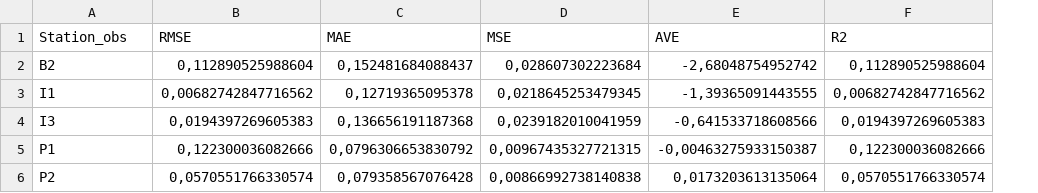
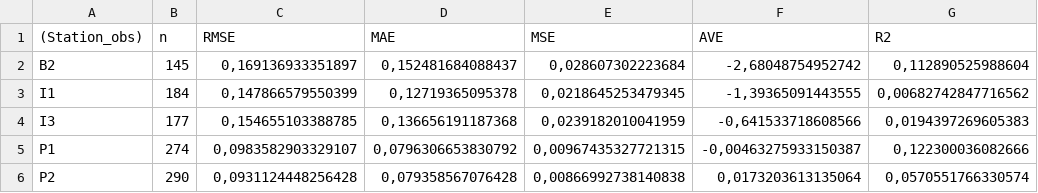
Before and after one commit to francorvalan/Italy_Greifeneder_Model_Validation, a CSV file: 03_Results/Accuracy/Accuracydepth_obs_02pred_footprint_Pred_500m_per_Station_obs.csv, drawn as a sheet; only a part is shown; addresses are those after the commit; the diff names each change by its address in the sheet, - before the commit and + after, or states it on an @@ line.

```diff
--- a/03_Results/Accuracy/Accuracydepth_obs_02pred_footprint_Pred_500m_per_Station_obs.csv
+++ b/03_Results/Accuracy/Accuracydepth_obs_02pred_footprint_Pred_500m_per_Station_obs.csv
+column B (n), rows 2-6: 145 | 184 | 177 | 274 | 290
-A1: Station_obs
+A1: (Station_obs)
-C2 (RMSE): 0,112890525988604
+C2 (RMSE): 0,169136933351897
-C3 (RMSE): 0,00682742847716562
+C3 (RMSE): 0,147866579550399
-C4 (RMSE): 0,0194397269605383
+C4 (RMSE): 0,154655103388785
-C5 (RMSE): 0,122300036082666
+C5 (RMSE): 0,0983582903329107
-C6 (RMSE): 0,0570551766330574
+C6 (RMSE): 0,0931124448256428
```
Also changed, not shown: 03_Results/Accuracy/Accuracydepth_obs_02pred_footprint_Pred_100m_per_Station_obs.csv, 03_Results/Accuracy/Accuracydepth_obs_02pred_footprint_Pred_200m_per_Station_obs.csv, 18 other files.
